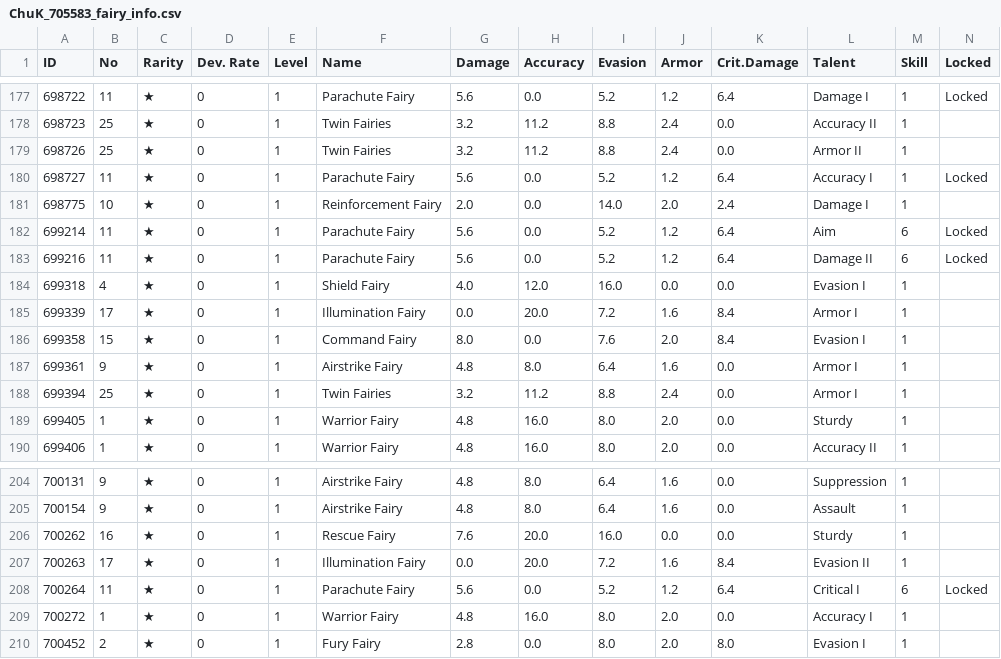
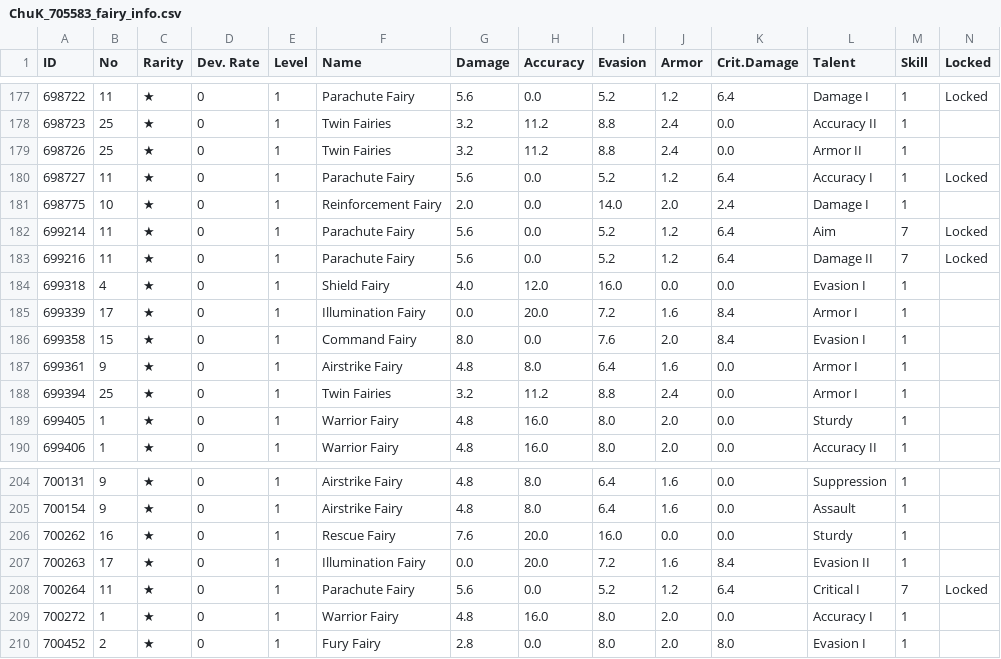
Before and after one commit to kchu-projects/girls-frontline-files, a CSV file: ChuK_705583_fairy_info.csv, drawn as a sheet; only a part is shown, gaps mark what is left out.

```diff
--- a/ChuK_705583_fairy_info.csv
+++ b/ChuK_705583_fairy_info.csv
@@ -181,4 +181,4 @@
 698775,10,★,0,1,Reinforcement Fairy,2.0,0.0,14.0,2.0,2.4,Damage I,1,
-699214,11,★,0,1,Parachute Fairy,5.6,0.0,5.2,1.2,6.4,Aim,6,Locked
-699216,11,★,0,1,Parachute Fairy,5.6,0.0,5.2,1.2,6.4,Damage II,6,Locked
+699214,11,★,0,1,Parachute Fairy,5.6,0.0,5.2,1.2,6.4,Aim,7,Locked
+699216,11,★,0,1,Parachute Fairy,5.6,0.0,5.2,1.2,6.4,Damage II,7,Locked
 699318,4,★,0,1,Shield Fairy,4.0,12.0,16.0,0.0,0.0,Evasion I,1,
@@ -207,3 +207,3 @@
 700263,17,★,0,1,Illumination Fairy,0.0,20.0,7.2,1.6,8.4,Evasion II,1,
-700264,11,★,0,1,Parachute Fairy,5.6,0.0,5.2,1.2,6.4,Critical I,6,Locked
+700264,11,★,0,1,Parachute Fairy,5.6,0.0,5.2,1.2,6.4,Critical I,7,Locked
 700272,1,★,0,1,Warrior Fairy,4.8,16.0,8.0,2.0,0.0,Accuracy I,1,
```
Also changed, not shown: ChuK_705583_coalition_info.csv, ChuK_705583_equip_info.csv, 2 other files.
